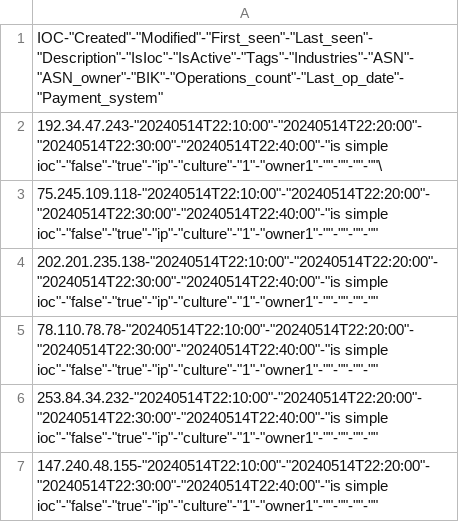
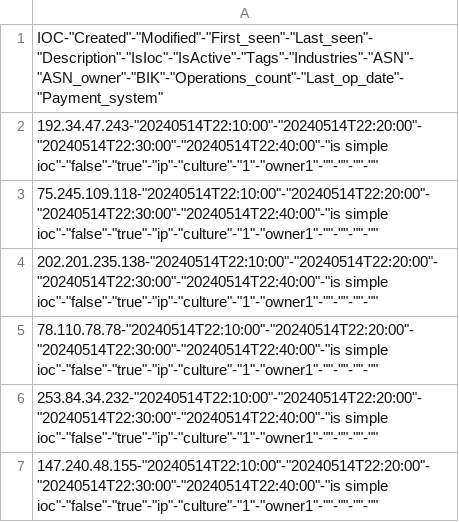
Before and after one commit to aromanovrvision/work, a CSV file: ip_only.csv, drawn as a sheet.

Commit message:
Update ip_only.csv

```diff
--- a/ip_only.csv
+++ b/ip_only.csv
@@ -1,3 +1,3 @@
 "IOC"-"Created"-"Modified"-"First_seen"-"Last_seen"-"Description"-"IsIoc"-"IsActive"-"Tags"-"Industries"-"ASN"-"ASN_owner"-"BIK"-"Operations_count"-"Last_op_date"-"Payment_system"
-"192.34.47.243"-"20240514T22:10:00"-"20240514T22:20:00"-"20240514T22:30:00"-"20240514T22:40:00"-"is simple ioc"-"false"-"true"-"ip"-"culture"-"1"-"owner1"-""-""-""-""\
+"192.34.47.243"-"20240514T22:10:00"-"20240514T22:20:00"-"20240514T22:30:00"-"20240514T22:40:00"-"is simple ioc"-"false"-"true"-"ip"-"culture"-"1"-"owner1"-""-""-""-""
 "75.245.109.118"-"20240514T22:10:00"-"20240514T22:20:00"-"20240514T22:30:00"-"20240514T22:40:00"-"is simple ioc"-"false"-"true"-"ip"-"culture"-"1"-"owner1"-""-""-""-""
```
